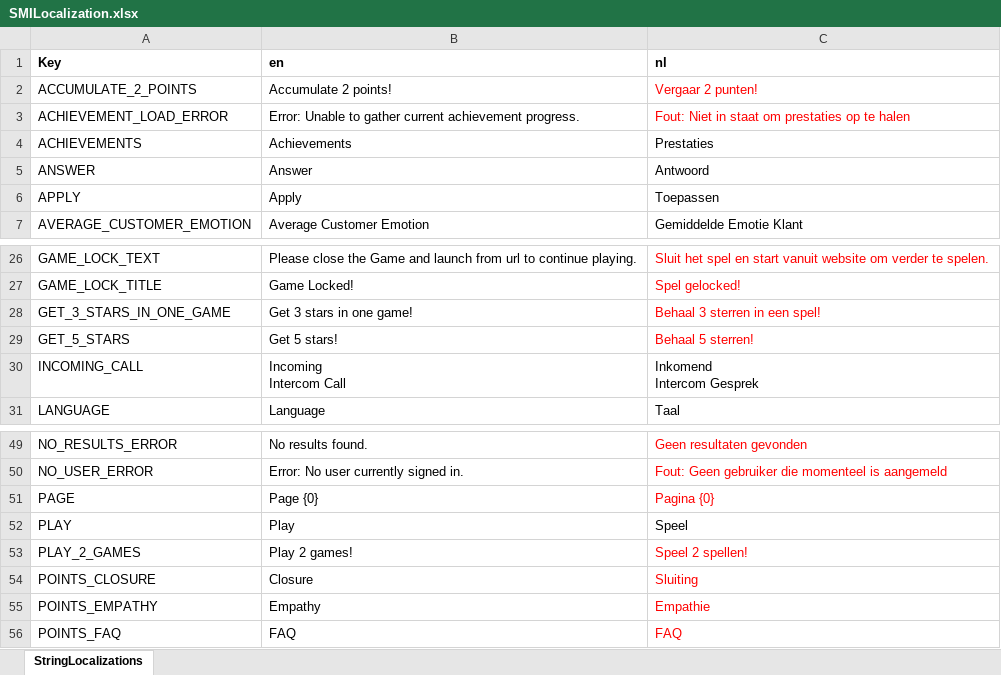
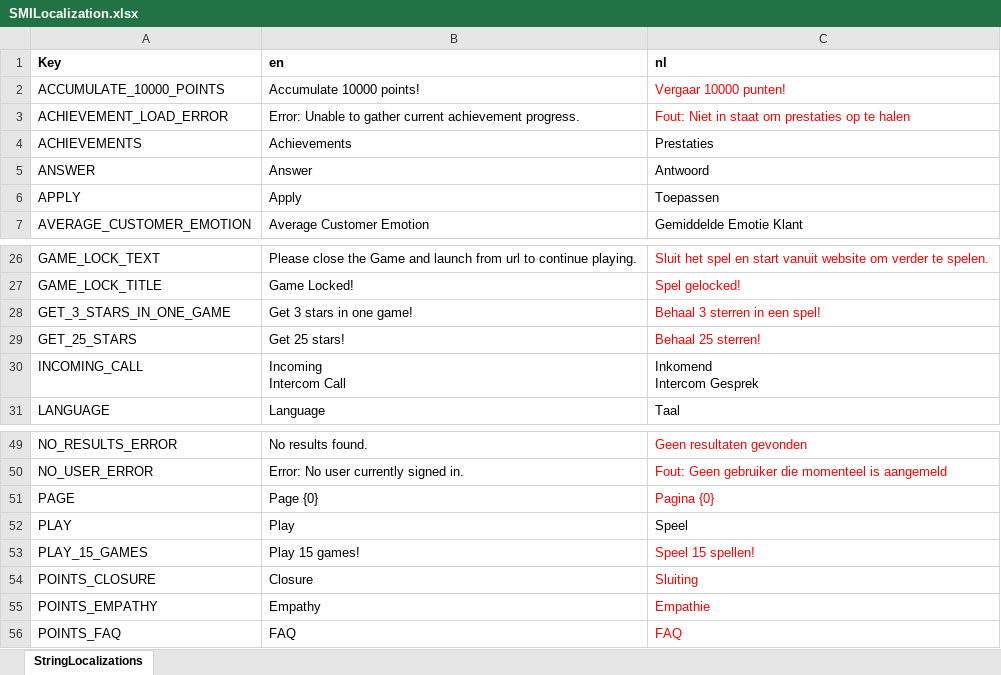
Before and after one commit to playgen/space-modules-inc, an Excel workbook: Assets/Editor/Localization/SMILocalization.xlsx, sheet StringLocalizations, drawn as a sheet; only a part is shown, gaps mark what is left out; values as stored, in another font and other column widths than the file's, no borders; the diff names each change by its address in the sheet, - before the commit and + after, or states it on an @@ line.

```diff
--- a/Assets/Editor/Localization/SMILocalization.xlsx (sheet StringLocalizations)
+++ b/Assets/Editor/Localization/SMILocalization.xlsx (sheet StringLocalizations)
-A2 (Key): ACCUMULATE_2_POINTS
+A2 (Key): ACCUMULATE_10000_POINTS
-B2 (en): Accumulate 2 points!
+B2 (en): Accumulate 10000 points!
-C2 (nl): Vergaar 2 punten!
+C2 (nl): Vergaar 10000 punten!
-A29 (Key): GET_5_STARS
+A29 (Key): GET_25_STARS
-B29 (en): Get 5 stars!
+B29 (en): Get 25 stars!
-C29 (nl): Behaal 5 sterren!
+C29 (nl): Behaal 25 sterren!
-A53 (Key): PLAY_2_GAMES
+A53 (Key): PLAY_15_GAMES
-B53 (en): Play 2 games!
+B53 (en): Play 15 games!
-C53 (nl): Speel 2 spellen!
+C53 (nl): Speel 15 spellen!
```
Also changed, not shown: 27 other files.
